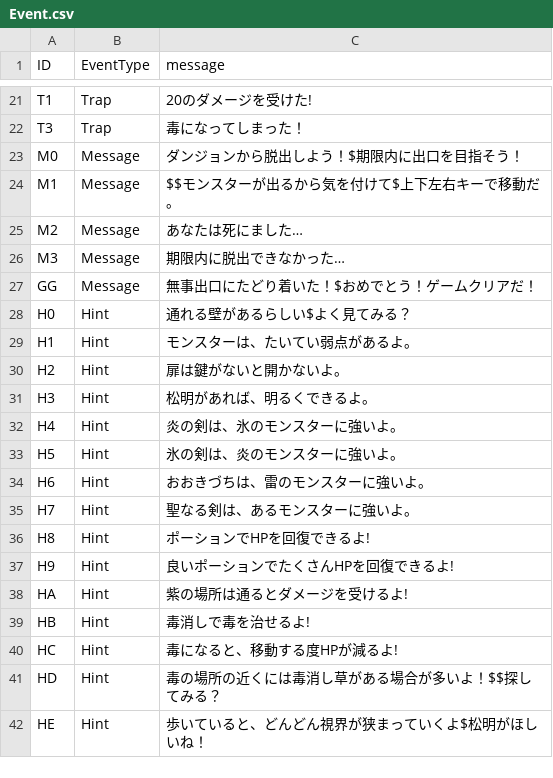
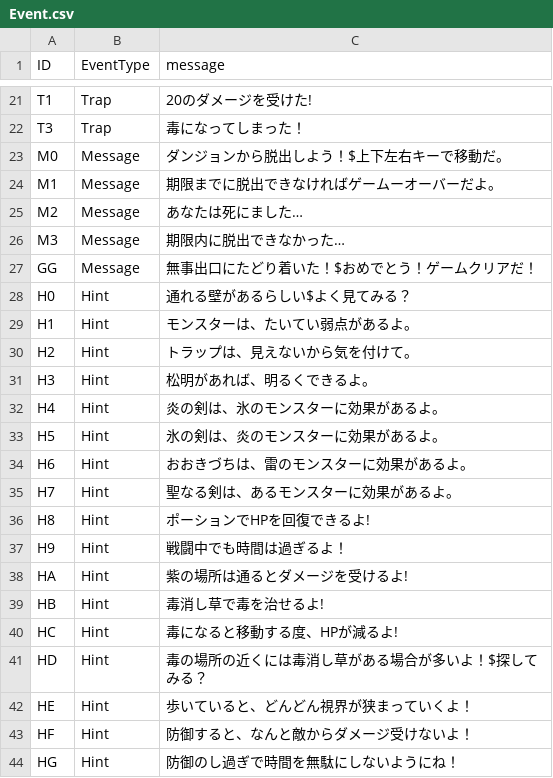
Before and after one commit to D-Koma2/EscapeFromDungeon, a CSV file: EscapeFromDungeon/Event.csv, drawn as a sheet; only a part is shown, gaps mark what is left out.

```diff
--- a/EscapeFromDungeon/Event.csv
+++ b/EscapeFromDungeon/Event.csv
@@ -22,4 +22,4 @@ T1,Trap,20のダメージを受けた!
 T3,Trap,毒になってしまった！
-M0,Message,ダンジョンから脱出しよう！$期限内に出口を目指そう！
-M1,Message,$$モンスターが出るから気を付けて$上下左右キーで移動だ。
+M0,Message,ダンジョンから脱出しよう！$上下左右キーで移動だ。
+M1,Message,期限までに脱出できなければゲームーオーバーだよ。
 M2,Message,あなたは死にました…
@@ -29,14 +29,16 @@ H0,Hint,通れる壁があるらしい$よく見てみる？
 H1,Hint,モンスターは、たいてい弱点があるよ。
-H2,Hint,扉は鍵がないと開かないよ。
+H2,Hint,トラップは、見えないから気を付けて。
 H3,Hint,松明があれば、明るくできるよ。
-H4,Hint,炎の剣は、氷のモンスターに強いよ。
-H5,Hint,氷の剣は、炎のモンスターに強いよ。
-H6,Hint,おおきづちは、雷のモンスターに強いよ。
-H7,Hint,聖なる剣は、あるモンスターに強いよ。
+H4,Hint,炎の剣は、氷のモンスターに効果があるよ。
+H5,Hint,氷の剣は、炎のモンスターに効果があるよ。
+H6,Hint,おおきづちは、雷のモンスターに効果があるよ。
+H7,Hint,聖なる剣は、あるモンスターに効果があるよ。
 H8,Hint,ポーションでHPを回復できるよ!
-H9,Hint,良いポーションでたくさんHPを回復できるよ!
+H9,Hint,戦闘中でも時間は過ぎるよ！
 HA,Hint,紫の場所は通るとダメージを受けるよ!
-HB,Hint,毒消しで毒を治せるよ!
-HC,Hint,毒になると、移動する度HPが減るよ!
-HD,Hint,毒の場所の近くには毒消し草がある場合が多いよ！$$探してみる？
-HE,Hint,歩いていると、どんどん視界が狭まっていくよ$松明がほしいね！
+HB,Hint,毒消し草で毒を治せるよ!
+HC,Hint,毒になると移動する度、HPが減るよ!
+HD,Hint,毒の場所の近くには毒消し草がある場合が多いよ！$探してみる？
+HE,Hint,歩いていると、どんどん視界が狭まっていくよ！
+HF,Hint,防御すると、なんと敵からダメージ受けないよ！
+HG,Hint,防御のし過ぎで時間を無駄にしないようにね！
```
Also changed, not shown: EscapeFromDungeon/map.csv, 1 other file.
